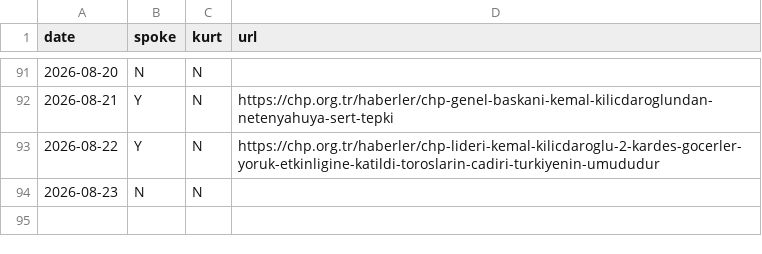
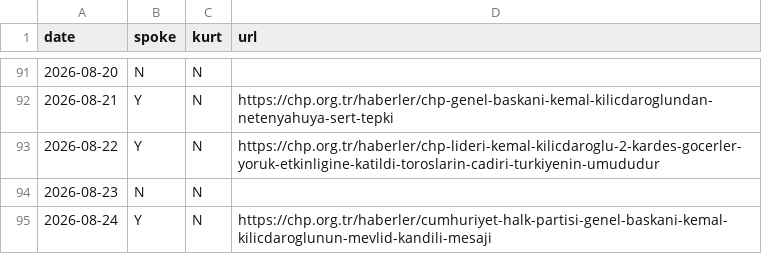
Before and after one commit to ayberkyagiz/ozelkurtdedimi, a CSV file: history.csv, drawn as a sheet; only a part is shown, gaps mark what is left out; the diff names each change by its address in the sheet, - before the commit and + after, or states it on an @@ line.

```diff
--- a/history.csv
+++ b/history.csv
+row 95: 2026-08-24 | Y | N | https://chp.org.tr/haberler/cumhuriyet-halk-partisi-genel-baskani-kemal-kilicdaroglunun-mevlid-kandili-mesaji
```
Also changed, not shown: 1 other file.
